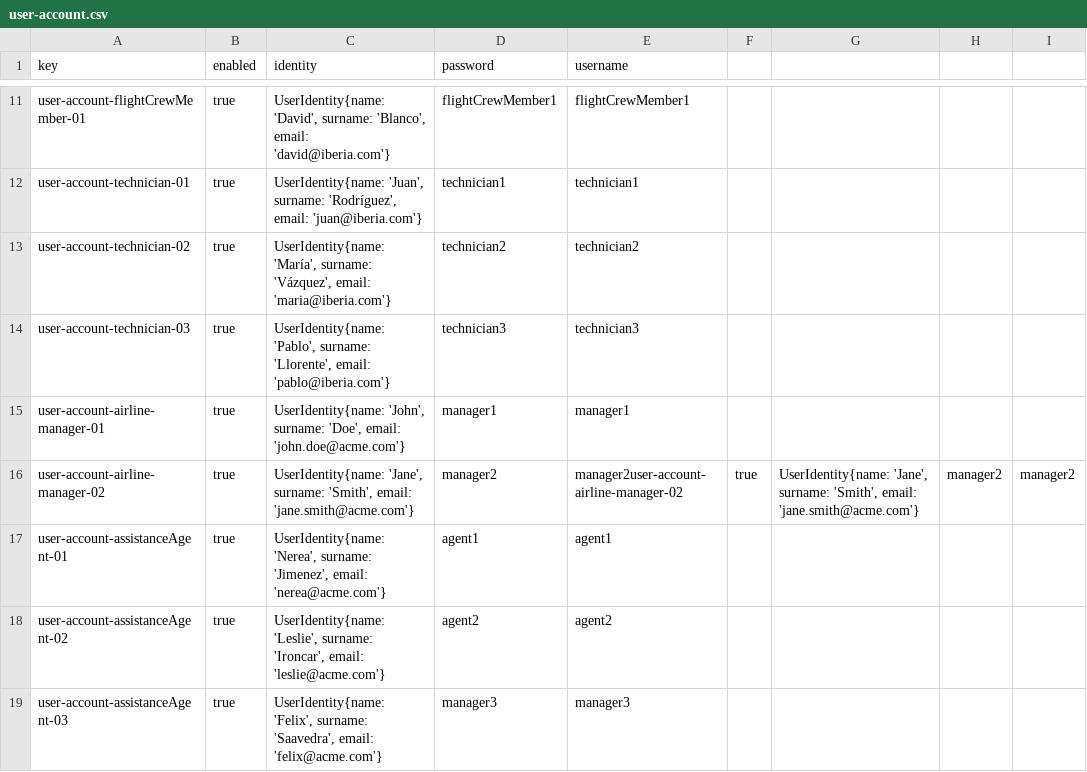
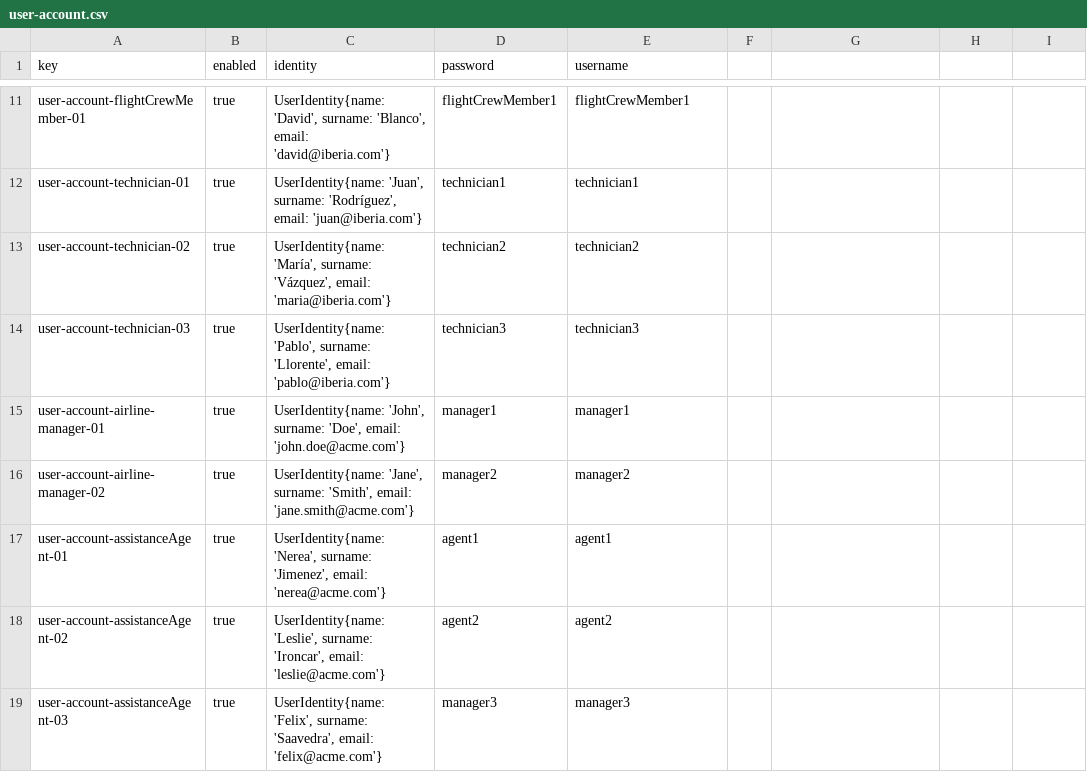
Before and after one commit to DP2-C1-046/Acme-ANS-D04, a CSV file: src/main/resources/WEB-INF/data/sample/user-account.csv, drawn as a sheet; only a part is shown, gaps mark what is left out.

```diff
--- a/src/main/resources/WEB-INF/data/sample/user-account.csv
+++ b/src/main/resources/WEB-INF/data/sample/user-account.csv
@@ -15,3 +15,3 @@ user-account-technician-03,true,"UserIdentity{name: 'Pablo', surname: 'Llorente'
 user-account-airline-manager-01,true,"UserIdentity{name: 'John', surname: 'Doe', email: 'john.doe@acme.com'}",manager1,manager1
-user-account-airline-manager-02,true,"UserIdentity{name: 'Jane', surname: 'Smith', email: 'jane.smith@acme.com'}",manager2,manager2user-account-airline-manager-02,true,"UserIdentity{name: 'Jane', surname: 'Smith', email: 'jane.smith@acme.com'}",manager2,manager2
+user-account-airline-manager-02,true,"UserIdentity{name: 'Jane', surname: 'Smith', email: 'jane.smith@acme.com'}",manager2, manager2
 user-account-assistanceAgent-01,true,"UserIdentity{name: 'Nerea', surname: 'Jimenez', email: 'nerea@acme.com'}",agent1,agent1
```
Also changed, not shown: src/main/resources/WEB-INF/data/sample/airlineManager.csv, 1 other file.
